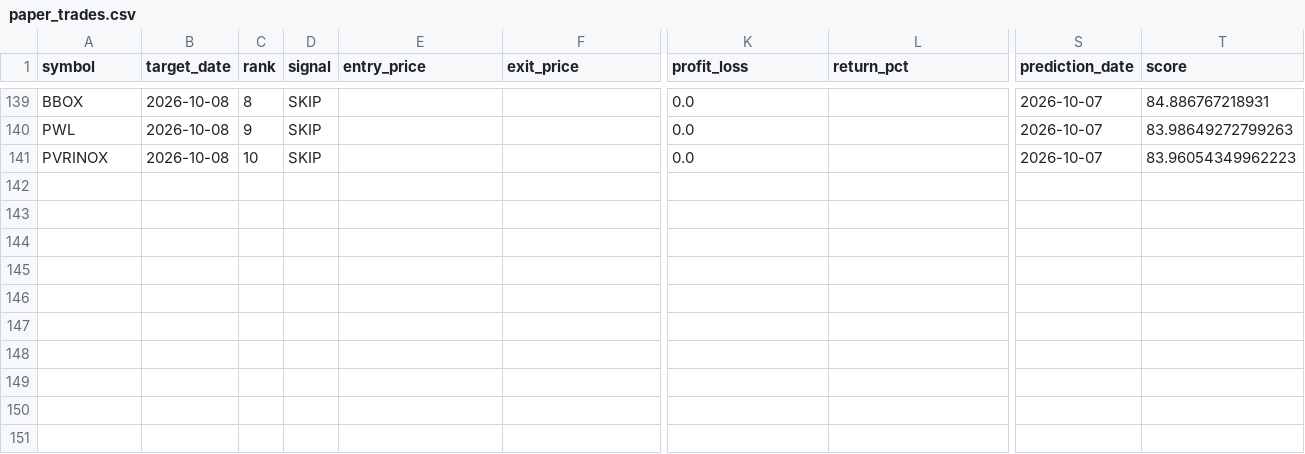
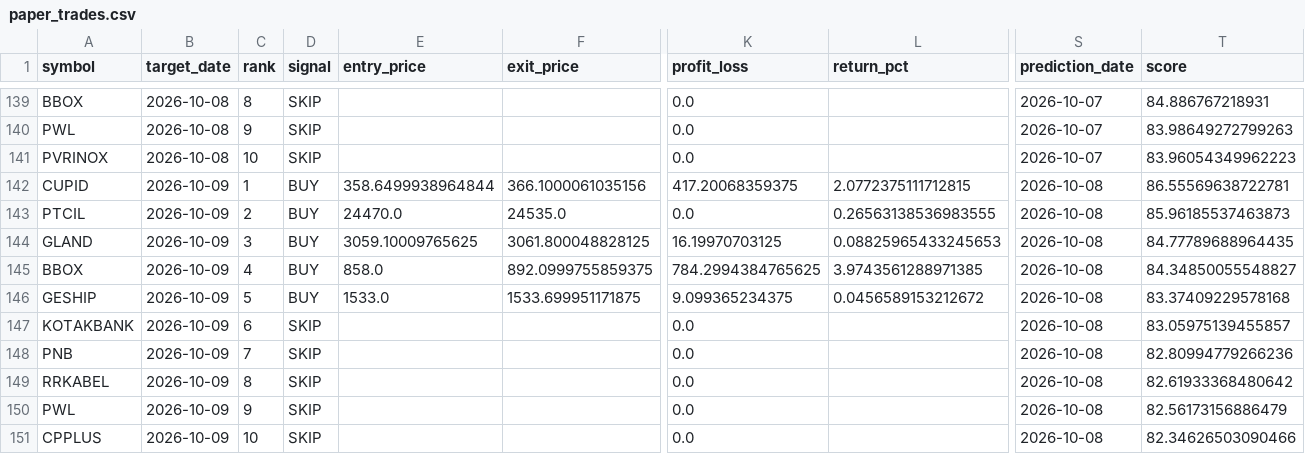
Before and after one commit to vishwasgarg5/stock-picker, a CSV file: data/paper_trades.csv, drawn as a sheet; only a part is shown, gaps mark what is left out; rows hold the shown columns only; the diff names each change by its address in the sheet, - before the commit and + after, or states it on an @@ line.

```diff
--- a/data/paper_trades.csv
+++ b/data/paper_trades.csv
+row 142: CUPID | 2026-10-09 | 1 | BUY | 358.6499938964844 | 366.1000061035156 | 417.20068359375 | 2.0772375111712815 | 2026-10-08 | 86.55569638722781
+row 143: PTCIL | 2026-10-09 | 2 | BUY | 24470.0 | 24535.0 | 0.0 | 0.26563138536983555 | 2026-10-08 | 85.96185537463873
+row 144: GLAND | 2026-10-09 | 3 | BUY | 3059.10009765625 | 3061.800048828125 | 16.19970703125 | 0.08825965433245653 | 2026-10-08 | 84.77789688964435
+row 145: BBOX | 2026-10-09 | 4 | BUY | 858.0 | 892.0999755859375 | 784.2994384765625 | 3.9743561288971385 | 2026-10-08 | 84.34850055548827
+row 146: GESHIP | 2026-10-09 | 5 | BUY | 1533.0 | 1533.699951171875 | 9.099365234375 | 0.0456589153212672 | 2026-10-08 | 83.37409229578168
+row 147: KOTAKBANK | 2026-10-09 | 6 | SKIP |  |  | 0.0 |  | 2026-10-08 | 83.05975139455857
+row 148: PNB | 2026-10-09 | 7 | SKIP |  |  | 0.0 |  | 2026-10-08 | 82.80994779266236
+row 149: RRKABEL | 2026-10-09 | 8 | SKIP |  |  | 0.0 |  | 2026-10-08 | 82.61933368480642
+row 150: PWL | 2026-10-09 | 9 | SKIP |  |  | 0.0 |  | 2026-10-08 | 82.56173156886479
+row 151: CPPLUS | 2026-10-09 | 10 | SKIP |  |  | 0.0 |  | 2026-10-08 | 82.34626503090466
```
Also changed, not shown: data/evaluations.csv, data/index_intelligence_summary.csv, 45 other files.
